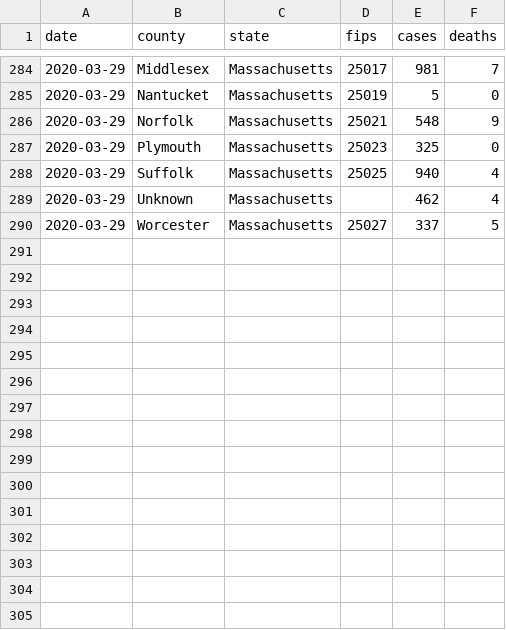
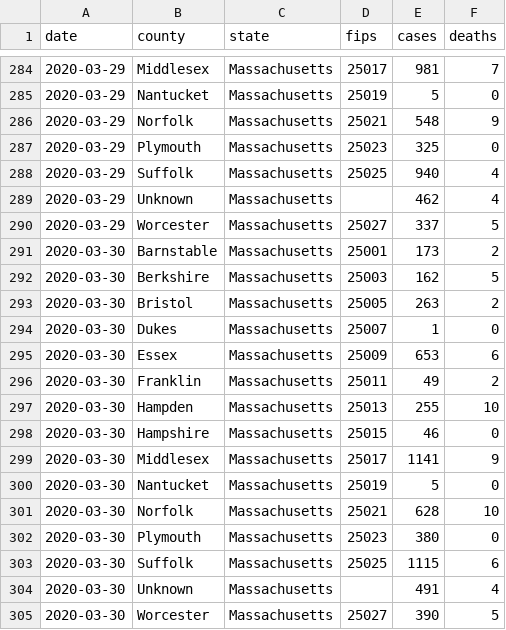
Before and after one commit to russellsamora/covid-ma, a CSV file: src/data/ma.csv, drawn as a sheet; only a part is shown, gaps mark what is left out; the diff names each change by its address in the sheet, - before the commit and + after, or states it on an @@ line.

```diff
--- a/src/data/ma.csv
+++ b/src/data/ma.csv
+row 291: 2020-03-30 | Barnstable | Massachusetts | 25001 | 173 | 2
+row 292: 2020-03-30 | Berkshire | Massachusetts | 25003 | 162 | 5
+row 293: 2020-03-30 | Bristol | Massachusetts | 25005 | 263 | 2
+row 294: 2020-03-30 | Dukes | Massachusetts | 25007 | 1 | 0
+row 295: 2020-03-30 | Essex | Massachusetts | 25009 | 653 | 6
+row 296: 2020-03-30 | Franklin | Massachusetts | 25011 | 49 | 2
+row 297: 2020-03-30 | Hampden | Massachusetts | 25013 | 255 | 10
+row 298: 2020-03-30 | Hampshire | Massachusetts | 25015 | 46 | 0
+row 299: 2020-03-30 | Middlesex | Massachusetts | 25017 | 1141 | 9
+row 300: 2020-03-30 | Nantucket | Massachusetts | 25019 | 5 | 0
+row 301: 2020-03-30 | Norfolk | Massachusetts | 25021 | 628 | 10
+row 302: 2020-03-30 | Plymouth | Massachusetts | 25023 | 380 | 0
+row 303: 2020-03-30 | Suffolk | Massachusetts | 25025 | 1115 | 6
+row 304: 2020-03-30 | Unknown | Massachusetts |  | 491 | 4
+row 305: 2020-03-30 | Worcester | Massachusetts | 25027 | 390 | 5
```
Also changed, not shown: 9 other files.
